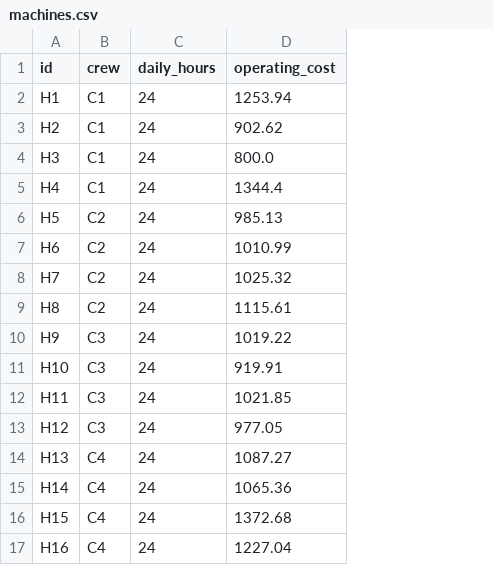
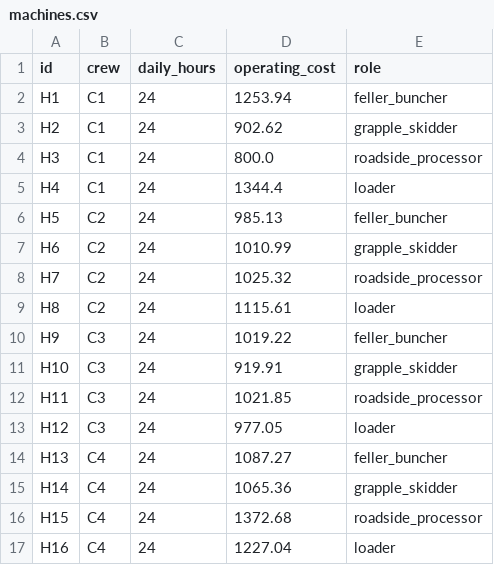
Before and after one commit to UBC-FRESH/fhops, a CSV file: examples/large84/data/machines.csv, drawn as a sheet; the diff names each change by its address in the sheet, - before the commit and + after, or states it on an @@ line.

Commit message:
Auto-fill machine roles with default rental rates

```diff
--- a/examples/large84/data/machines.csv
+++ b/examples/large84/data/machines.csv
+column E (role), rows 2-17: feller_buncher | grapple_skidder | roadside_processor | loader | feller_buncher | grapple_skidder | roadside_processor | loader | feller_buncher | grapple_skidder | roadside_processor | loader | feller_buncher | grapple_skidder | roadside_processor | loader
```
Also changed, not shown: 10 other files.
